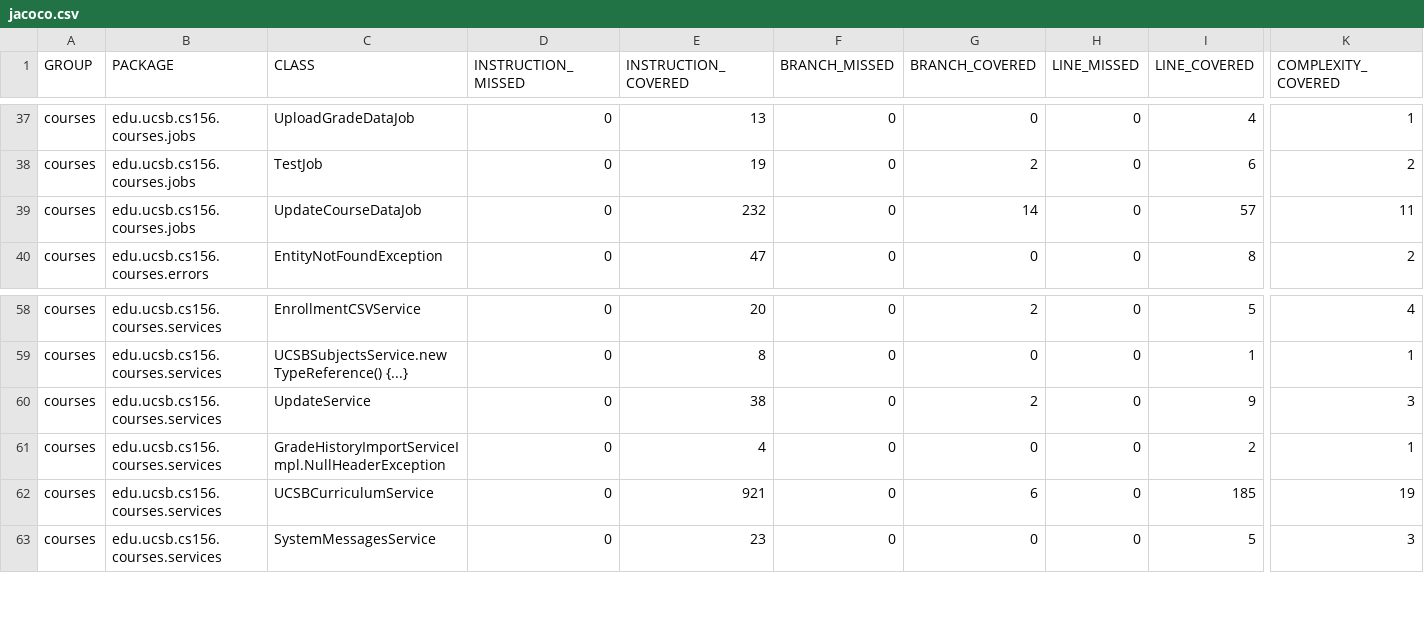
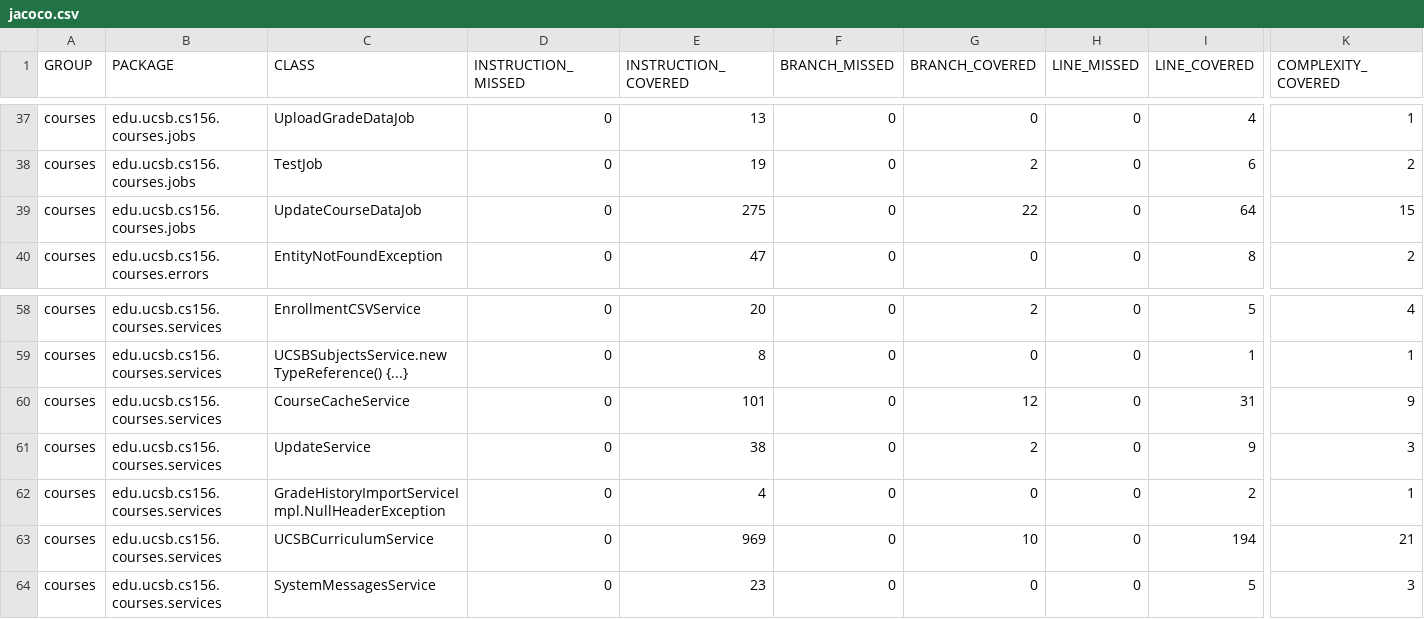
Before and after one commit to ucsb-cs156-f26/proj-courses-f26-03, a CSV file: jacoco/jacoco.csv, drawn as a sheet; only a part is shown, gaps mark what is left out; addresses are those after the commit; rows hold the shown columns only; the diff names each change by its address in the sheet, - before the commit and + after, or states it on an @@ line.

Commit message:
Deploying to gh-pages from @ ucsb-cs156-f26/proj-courses-f26-03@55b6989a4d6e9ee54db0fad1180b2e5c03b66b68 🚀

```diff
--- a/jacoco/jacoco.csv
+++ b/jacoco/jacoco.csv
-E39 (INSTRUCTION_COVERED): 232
+E39 (INSTRUCTION_COVERED): 275
-G39 (BRANCH_COVERED): 14
+G39 (BRANCH_COVERED): 22
-I39 (LINE_COVERED): 57
+I39 (LINE_COVERED): 64
-K39 (COMPLEXITY_COVERED): 11
+K39 (COMPLEXITY_COVERED): 15
+row 60: courses | edu.ucsb.cs156.courses.services | CourseCacheService | 0 | 101 | 0 | 12 | 0 | 31 | 9
-E63 (INSTRUCTION_COVERED): 921
+E63 (INSTRUCTION_COVERED): 969
-G63 (BRANCH_COVERED): 6
+G63 (BRANCH_COVERED): 10
-I63 (LINE_COVERED): 185
+I63 (LINE_COVERED): 194
-K63 (COMPLEXITY_COVERED): 19
+K63 (COMPLEXITY_COVERED): 21
```
Also changed, not shown: 15 other files.
